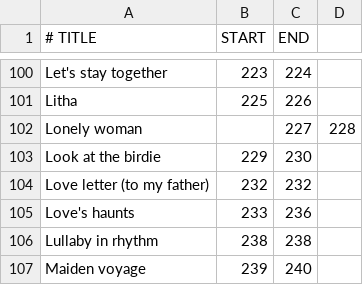
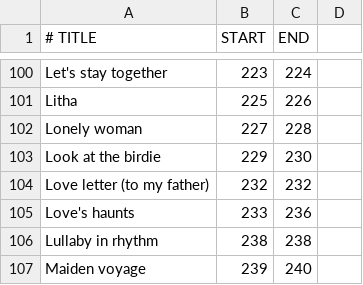
Before and after one commit to mikeln/musicindex, a CSV file: ForScore/newrbk3C.csv, drawn as a sheet; only a part is shown, gaps mark what is left out.

Commit message:
new real book 3

```diff
--- a/ForScore/newrbk3C.csv
+++ b/ForScore/newrbk3C.csv
@@ -101,3 +101,3 @@ Let's stay together,223,224
 Litha,225,226
-Lonely woman,,227,228
+Lonely woman,227,228
 Look at the birdie,229,230
```
